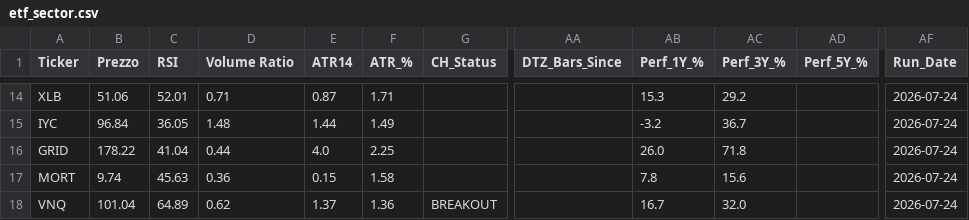
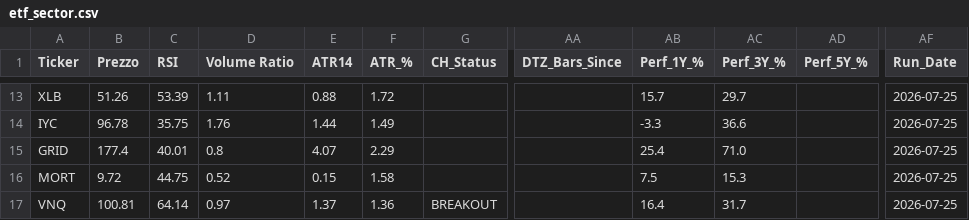
Before and after one commit to nikthetrip/Patterns-Screener, a CSV file: data/etf_sector.csv, drawn as a sheet; only a part is shown, gaps mark what is left out; addresses are those after the commit; the diff covers the shown part only; the diff names each change by its address in the sheet, - before the commit and + after, or states it on an @@ line.

```diff
--- a/data/etf_sector.csv
+++ b/data/etf_sector.csv
-B13 (Prezzo): 51.06
+B13 (Prezzo): 51.26
-C13 (RSI): 52.01
+C13 (RSI): 53.39
-D13 (Volume Ratio): 0.71
+D13 (Volume Ratio): 1.11
-E13 (ATR14): 0.87
+E13 (ATR14): 0.88
-F13 (ATR_%): 1.71
+F13 (ATR_%): 1.72
-AB13 (Perf_1Y_%): 15.3
+AB13 (Perf_1Y_%): 15.7
-AC13 (Perf_3Y_%): 29.2
+AC13 (Perf_3Y_%): 29.7
-AF13:AF17 (Run_Date): 2026-07-24
+AF13:AF17 (Run_Date): 2026-07-25
-B14 (Prezzo): 96.84
+B14 (Prezzo): 96.78
-C14 (RSI): 36.05
+C14 (RSI): 35.75
-D14 (Volume Ratio): 1.48
+D14 (Volume Ratio): 1.76
-AB14 (Perf_1Y_%): -3.2
+AB14 (Perf_1Y_%): -3.3
-AC14 (Perf_3Y_%): 36.7
+AC14 (Perf_3Y_%): 36.6
-B15 (Prezzo): 178.22
+B15 (Prezzo): 177.4
-C15 (RSI): 41.04
+C15 (RSI): 40.01
-D15 (Volume Ratio): 0.44
+D15 (Volume Ratio): 0.8
-E15 (ATR14): 4.0
+E15 (ATR14): 4.07
-F15 (ATR_%): 2.25
+F15 (ATR_%): 2.29
-AB15 (Perf_1Y_%): 26.0
+AB15 (Perf_1Y_%): 25.4
-AC15 (Perf_3Y_%): 71.8
+AC15 (Perf_3Y_%): 71.0
-B16 (Prezzo): 9.74
+B16 (Prezzo): 9.72
-C16 (RSI): 45.63
+C16 (RSI): 44.75
-D16 (Volume Ratio): 0.36
+D16 (Volume Ratio): 0.52
-AB16 (Perf_1Y_%): 7.8
+AB16 (Perf_1Y_%): 7.5
-AC16 (Perf_3Y_%): 15.6
+AC16 (Perf_3Y_%): 15.3
-B17 (Prezzo): 101.04
+B17 (Prezzo): 100.81
-C17 (RSI): 64.89
+C17 (RSI): 64.14
-D17 (Volume Ratio): 0.62
+D17 (Volume Ratio): 0.97
-AB17 (Perf_1Y_%): 16.7
+AB17 (Perf_1Y_%): 16.4
-AC17 (Perf_3Y_%): 32.0
+AC17 (Perf_3Y_%): 31.7
```
Also changed, not shown: 1 added row, 2 removed rows and 96 edited cells elsewhere in this file, data/etf_info.csv, data/fundamentals_stocks.csv, 4 other files.
